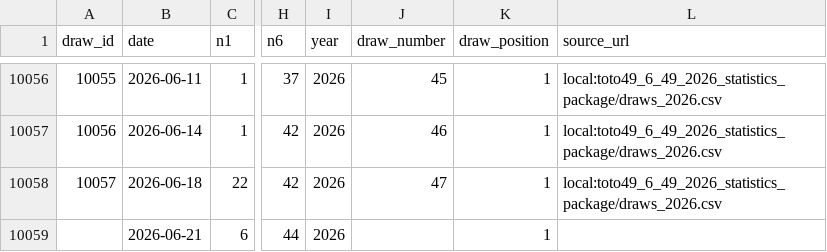
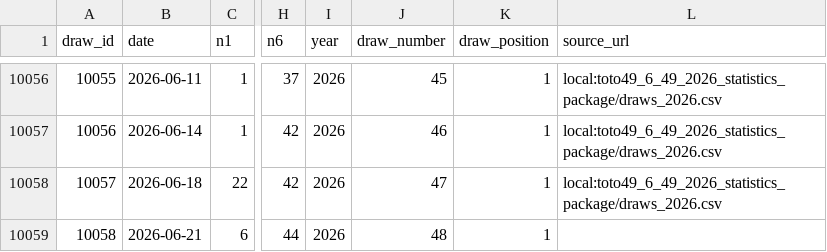
Before and after one commit to SATananov/lottery-probability-model, a CSV file: data/historical_draws.csv, drawn as a sheet; only a part is shown, gaps mark what is left out; the diff names each change by its address in the sheet, - before the commit and + after, or states it on an @@ line.

```diff
--- a/data/historical_draws.csv
+++ b/data/historical_draws.csv
-A10059 (draw_id): (empty)
+A10059 (draw_id): 10058
-J10059 (draw_number): (empty)
+J10059 (draw_number): 48
```
Also changed, not shown: reports/v41_model_backtest_events.csv, reports/v44_1_final_ensemble_number_scores.csv, 40 other files.
